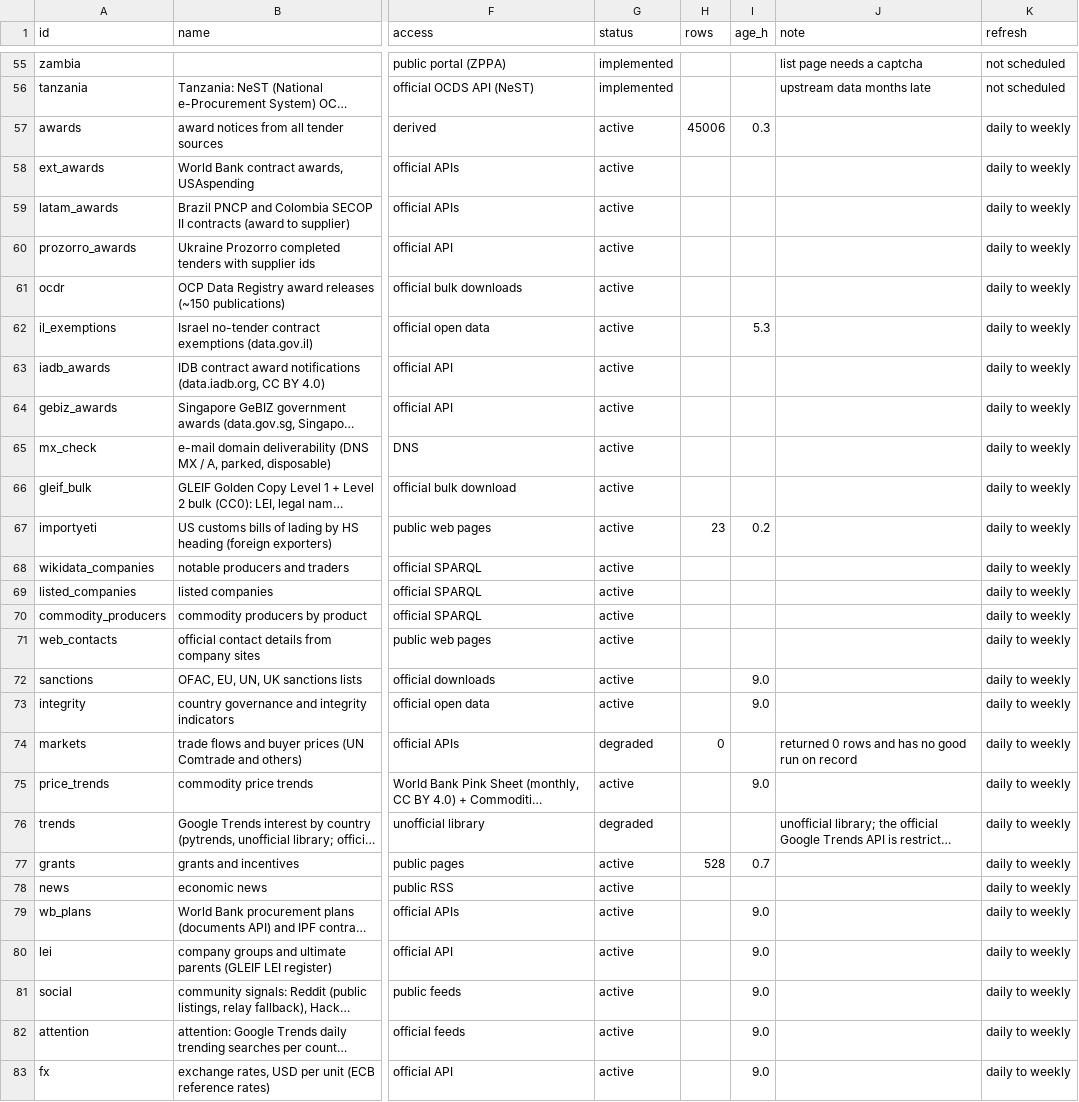
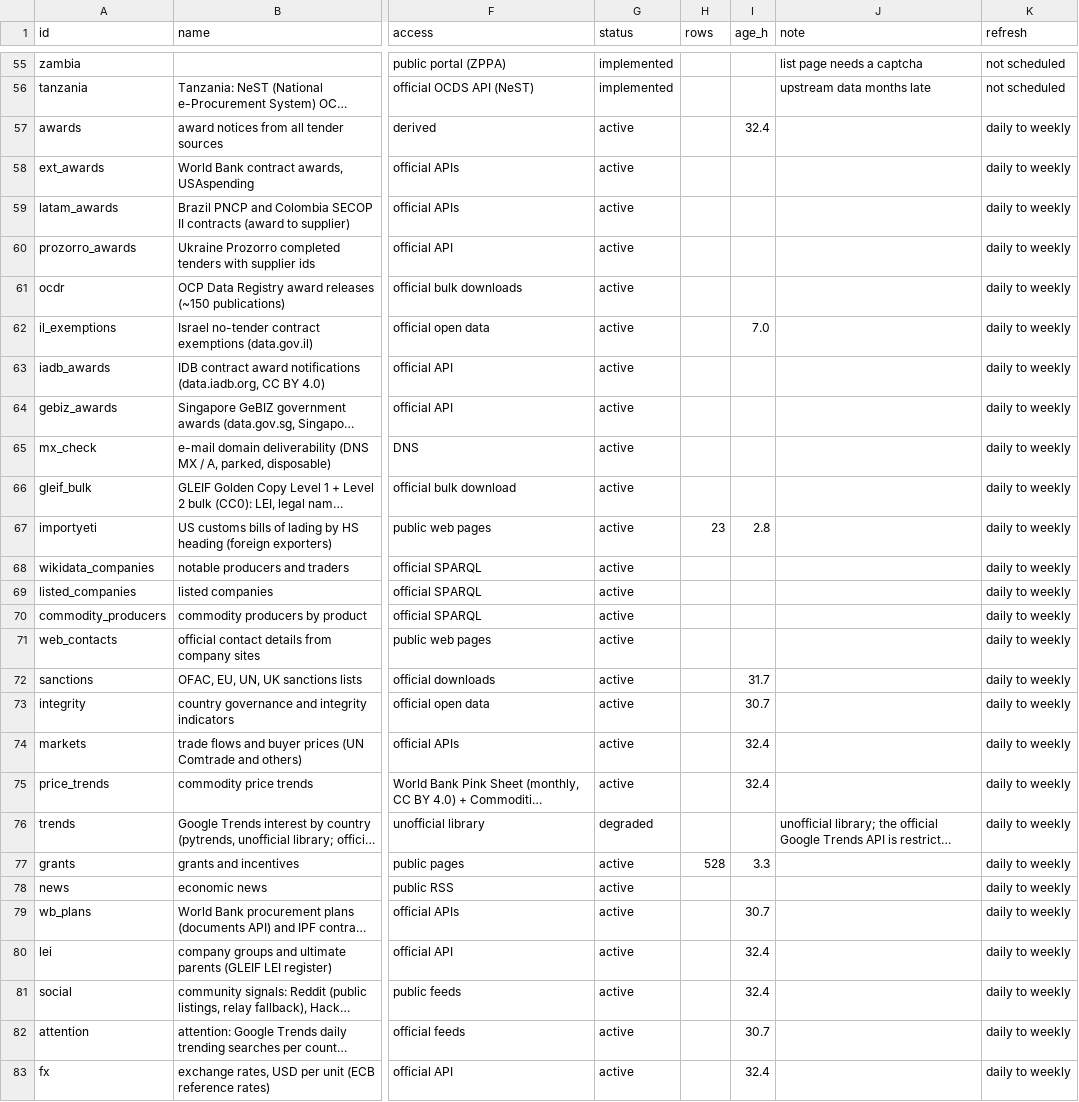
Before and after one commit to etaram/commodity-feeder, a CSV file: data/registry/sources.csv, drawn as a sheet; only a part is shown, gaps mark what is left out; long unchanged cells end in …; the diff covers the shown part only; the diff names each change by its address in the sheet, - before the commit and + after, or states it on an @@ line.

```diff
--- a/data/registry/sources.csv
+++ b/data/registry/sources.csv
-H57 (rows): 45006
+H57 (rows): (empty)
-I57 (age_h): 0.3
+I57 (age_h): 32.4
-I62 (age_h): 5.3
+I62 (age_h): 7.0
-I67 (age_h): 0.2
+I67 (age_h): 2.8
-I72 (age_h): 9.0
+I72 (age_h): 31.7
-I73 (age_h): 9.0
+I73 (age_h): 30.7
-G74 (status): degraded
+G74 (status): active
-H74 (rows): 0
+H74 (rows): (empty)
-I74 (age_h): (empty)
+I74 (age_h): 32.4
-J74 (note): returned 0 rows and has no good run on record
+J74 (note): (empty)
-I75 (age_h): 9.0
+I75 (age_h): 32.4
-I77 (age_h): 0.7
+I77 (age_h): 3.3
-I79 (age_h): 9.0
+I79 (age_h): 30.7
-I80:I81 (age_h): 9.0
+I80:I81 (age_h): 32.4
-I82 (age_h): 9.0
+I82 (age_h): 30.7
-I83 (age_h): 9.0
+I83 (age_h): 32.4
```
Also changed, not shown: 101 edited cells elsewhere in this file, data/leads/commodity_stats.csv, 48 other files.
